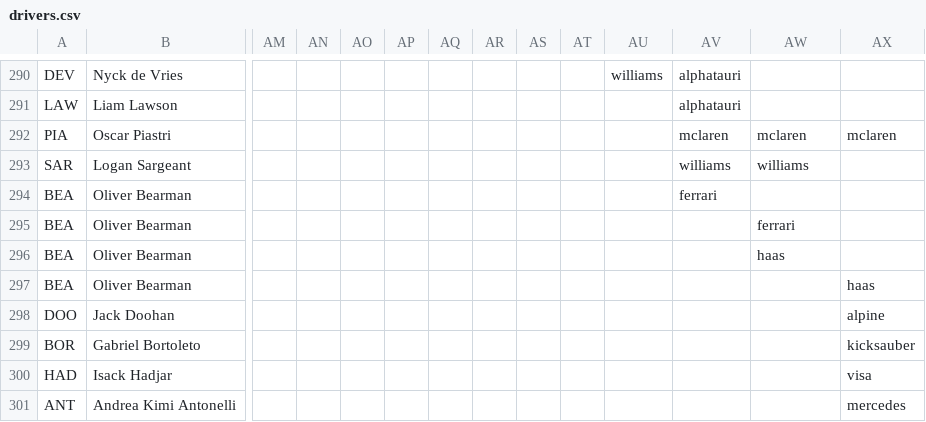
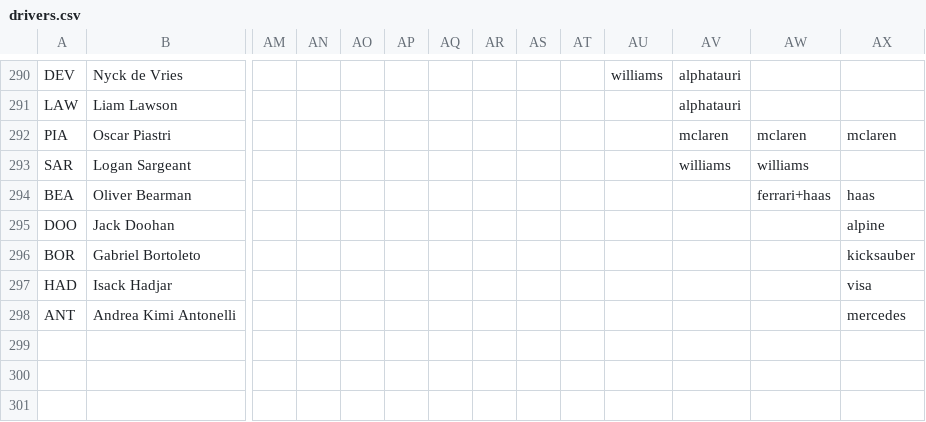
Before and after one commit to FlamingTempura/formula1-lineage, a CSV file: data/drivers.csv, drawn as a sheet; only a part is shown, gaps mark what is left out; removed rows and columns are numbered as before the commit, all else as after; rows hold the shown columns only; the diff names each change by its address in the sheet, - before the commit and + after, or states it on an @@ line.

Commit message:
remove bearman from 2023, fixed his path from ferrari to haas

```diff
--- a/data/drivers.csv
+++ b/data/drivers.csv
-row 294: BEA | Oliver Bearman |  |  |  |  |  |  |  |  |  | ferrari
-row 295: BEA | Oliver Bearman |  |  |  |  |  |  |  |  |  |  | ferrari
-row 296: BEA | Oliver Bearman |  |  |  |  |  |  |  |  |  |  | haas
-AW294: (empty)
+AW294: ferrari+haas
```
